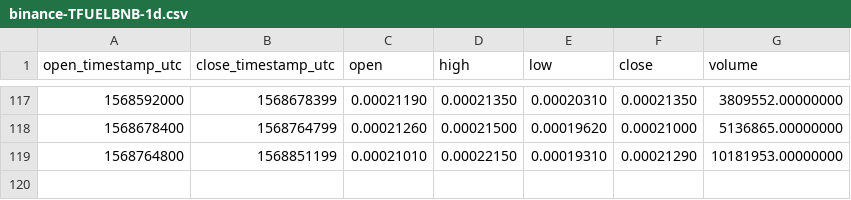
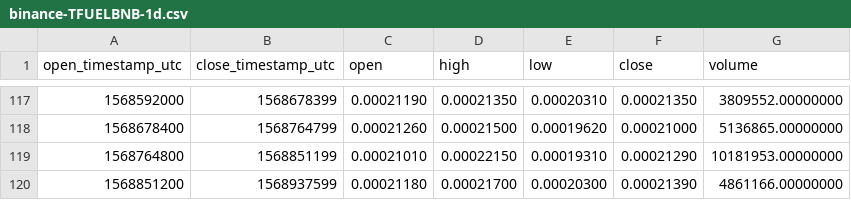
Before and after one commit to cryptobigbro/binance-TFUELBNB, a CSV file: binance-TFUELBNB-1d.csv, drawn as a sheet; only a part is shown, gaps mark what is left out; the diff names each change by its address in the sheet, - before the commit and + after, or states it on an @@ line.

```diff
--- a/binance-TFUELBNB-1d.csv
+++ b/binance-TFUELBNB-1d.csv
+row 120: 1568851200 | 1568937599 | 0.00021180 | 0.00021700 | 0.00020300 | 0.00021390 | 4861166.00000000
```
Also changed, not shown: binance-TFUELBNB-1h.csv.
